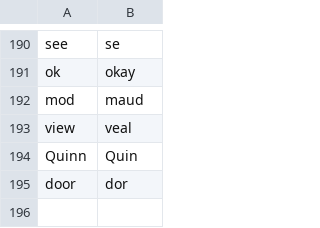
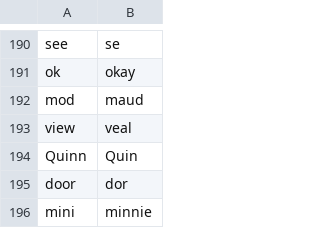
Before and after one commit to nwu124/talon, a CSV file: settings/words_to_replace.csv, drawn as a sheet; only a part is shown, gaps mark what is left out.

Commit message:
Update words_to_replace.csv

```diff
--- a/settings/words_to_replace.csv
+++ b/settings/words_to_replace.csv
@@ -195 +195,2 @@ Quinn,Quin
 door,dor
+mini,minnie
```
